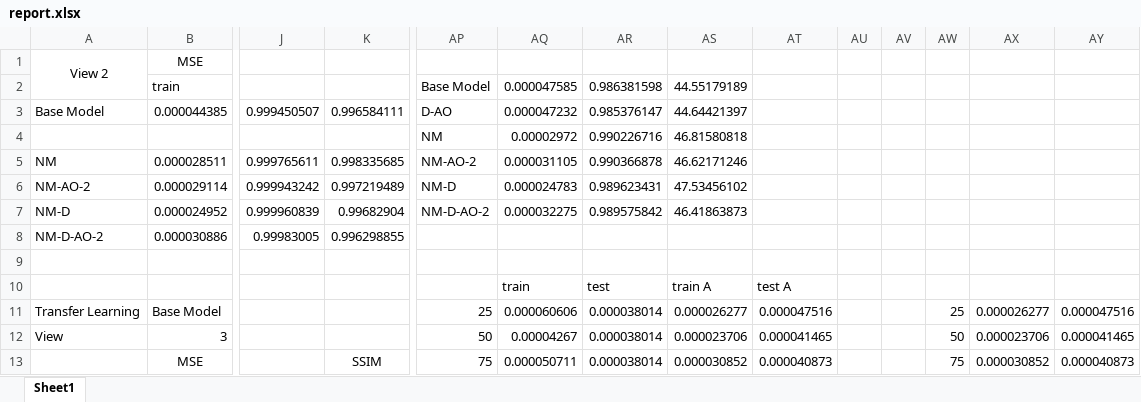
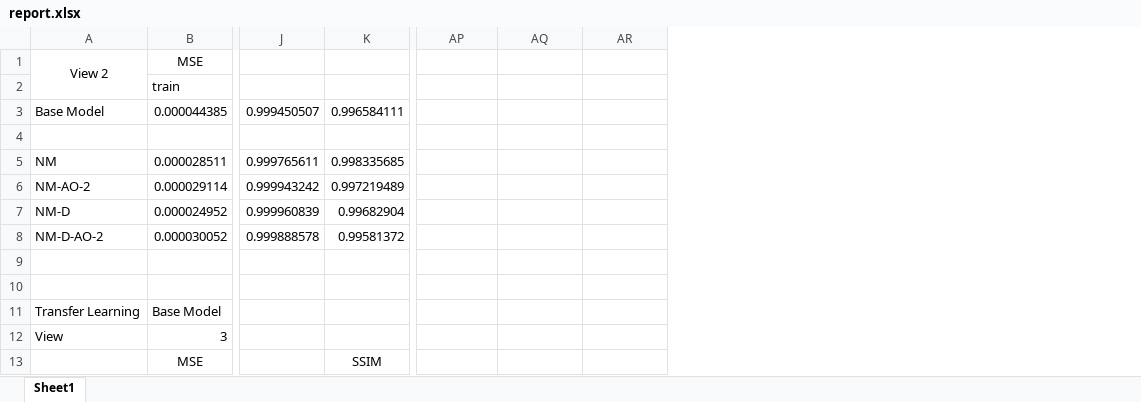
Before and after one commit to maqorbani/Thesis, an Excel workbook: report.xlsx, sheet Sheet1, drawn as a sheet; only a part is shown, gaps mark what is left out; values as stored, in another font and other column widths than the file's, no borders; charts and pictures and conditional formats not drawn; removed rows and columns are numbered as before the commit, all else as after; rows hold the shown columns only; the diff covers the shown part only; the diff names each change by its address in the sheet, - before the commit and + after, or states it on an @@ line.

Commit message:
Updated report.xlsx on 100 sample NM-AO-2 V5

```diff
--- a/report.xlsx (sheet Sheet1)
+++ b/report.xlsx (sheet Sheet1)
-column AS, rows 2-3: 44.55179189 | 44.64421397; rows 10-13: train A | 0.000026277 | 0.000023706 | 0.000030852
-column AT, rows 10-13: test A | 0.000047516 | 0.000041465 | 0.000040873
-column AU, empty
-column AV, empty
-column AW, rows 11-13: 25 | 50 | 75
-column AX, rows 11-13: 0.000026277 | 0.000023706 | 0.000030852
-column AY, rows 11-13: 0.000047516 | 0.000041465 | 0.000040873
-AP2: Base Model
+AP2: (empty)
-AQ2: 0.000047585
+AQ2: (empty)
-AR2: 0.986381598
+AR2: (empty)
-AP3: D-AO
+AP3: (empty)
-AQ3: 0.000047232
+AQ3: (empty)
-AR3: 0.985376147
+AR3: (empty)
-row 4:  |  |  |  | NM | 0.00002972 | 0.990226716 | 46.81580818
-row 5: NM | 0.000028511 | 0.999765611 | 0.998335685 | NM-AO-2 | 0.000031105 | 0.990366878 | 46.62171246
-row 6: NM-AO-2 | 0.000029114 | 0.999943242 | 0.997219489 | NM-D | 0.000024783 | 0.989623431 | 47.53456102
-row 7: NM-D | 0.000024952 | 0.999960839 | 0.99682904 | NM-D-AO-2 | 0.000032275 | 0.989575842 | 46.41863873
-row 8: NM-D-AO-2 | 0.000030886 | 0.99983005 | 0.996298855
+row 5: NM | 0.000028511 | 0.999765611 | 0.998335685
+row 6: NM-AO-2 | 0.000029114 | 0.999943242 | 0.997219489
+row 7: NM-D | 0.000024952 | 0.999960839 | 0.99682904
+row 8: NM-D-AO-2 | 0.000030052 | 0.999888578 | 0.99581372
-row 9:  |  |  |  |  | train | test | train A | test A
+row 9: (empty)
+row 10: (empty)
-AP11: 25
+AP11: (empty)
-AQ11: 0.000060606
+AQ11: (empty)
-AR11:AR13: 0.000038014
+AR11:AR13: (empty)
-AP12: 50
+AP12: (empty)
-AQ12: 0.00004267
+AQ12: (empty)
-AP13: 75
+AP13: (empty)
-AQ13: 0.000050711
+AQ13: (empty)
```
Also changed, not shown: 10 edited cells elsewhere in this sheet, charts or pictures.
